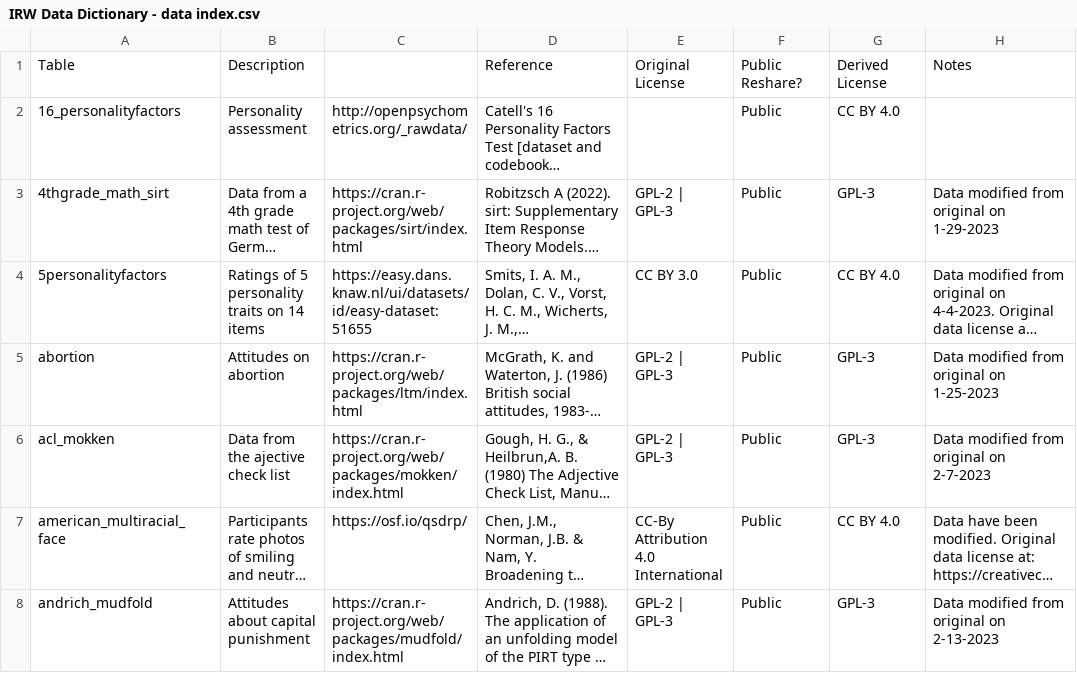
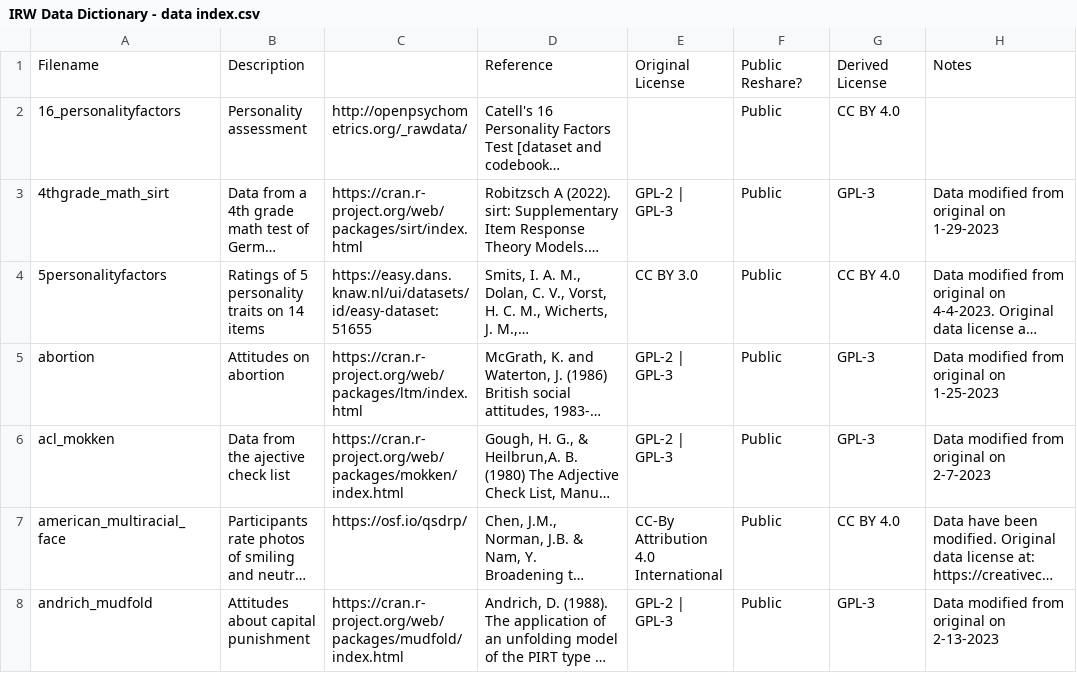
Before and after one commit to datapages/irw, a CSV file: data/IRW Data Dictionary - data index.csv, drawn as a sheet; only a part is shown; long unchanged cells end in …; the diff names each change by its address in the sheet, - before the commit and + after, or states it on an @@ line.

Commit message:
Update IRW Data Dictionary - data index.csv
table -> filename

```diff
--- a/data/IRW Data Dictionary - data index.csv
+++ b/data/IRW Data Dictionary - data index.csv
-A1: Table
+A1: Filename
```
